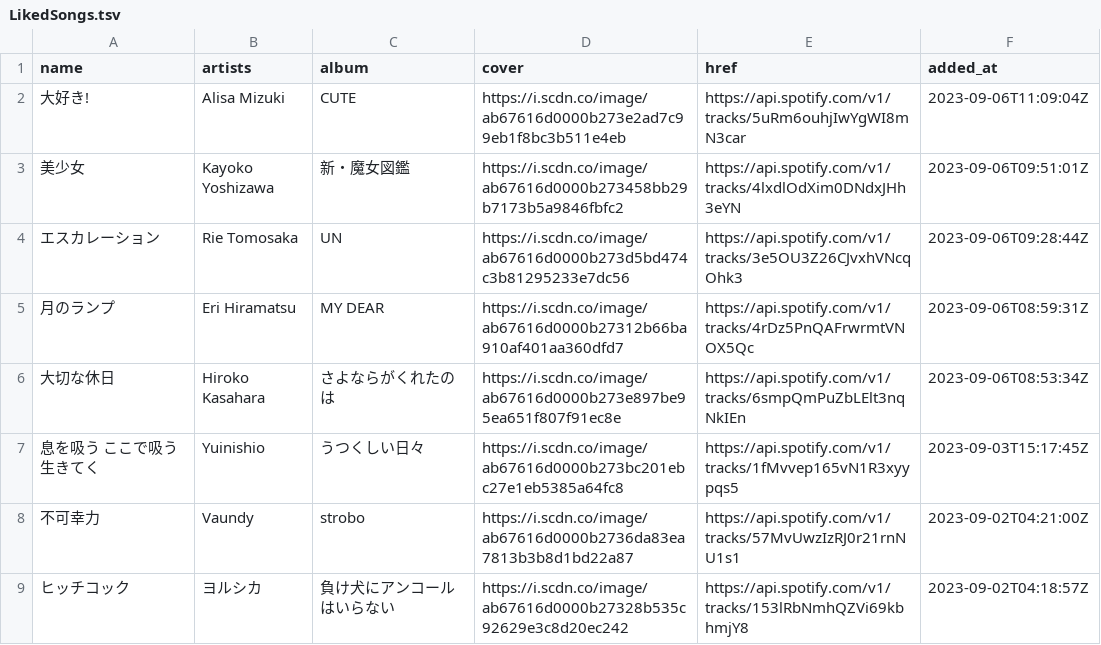
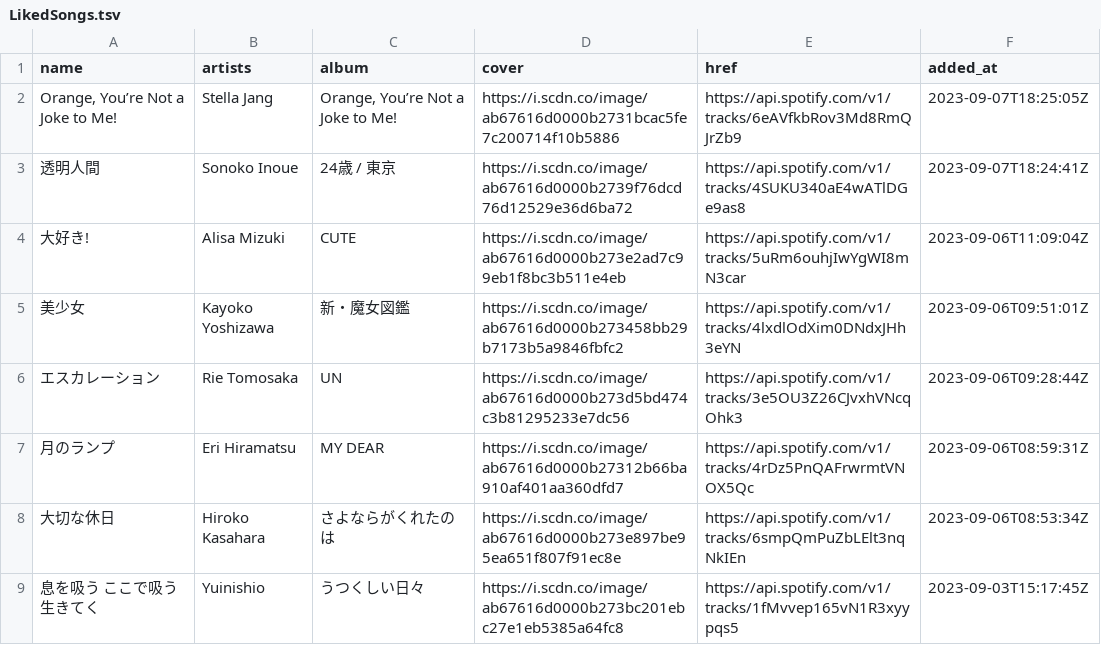
Before and after one commit to nyok/MySpotifyLikedSongs, a TSV file: LikedSongs/LikedSongs.tsv, drawn as a sheet; only a part is shown; the shorter side is filled out with more unchanged rows; the diff names each change by its address in the sheet, - before the commit and + after, or states it on an @@ line.

Commit message:
New songs (Automatic update)

```diff
--- a/LikedSongs/LikedSongs.tsv
+++ b/LikedSongs/LikedSongs.tsv
+row 2: Orange, You’re Not a Joke to Me! | Stella Jang | Orange, You’re Not a Joke to Me! | https://i.scdn.co/image/ab67616d0000b2731bcac5fe7c200714f10b5886 | https://api.spotify.com/v1/tracks/6eAVfkbRov3Md8RmQJrZb9 | 2023-09-07T18:25:05Z
+row 3: 透明人間 | Sonoko Inoue | 24歳 / 東京 | https://i.scdn.co/image/ab67616d0000b2739f76dcd76d12529e36d6ba72 | https://api.spotify.com/v1/tracks/4SUKU340aE4wATlDGe9as8 | 2023-09-07T18:24:41Z
```
